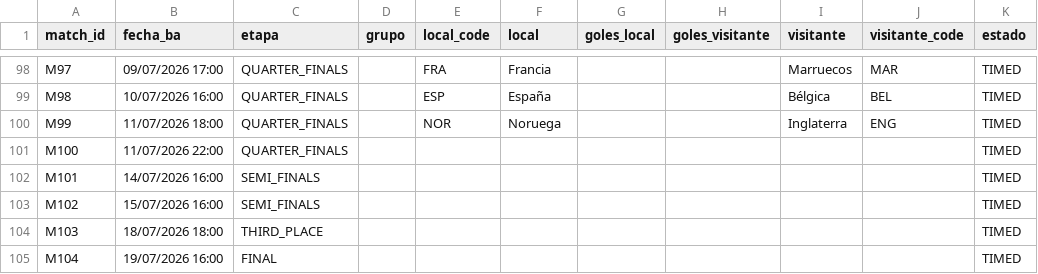
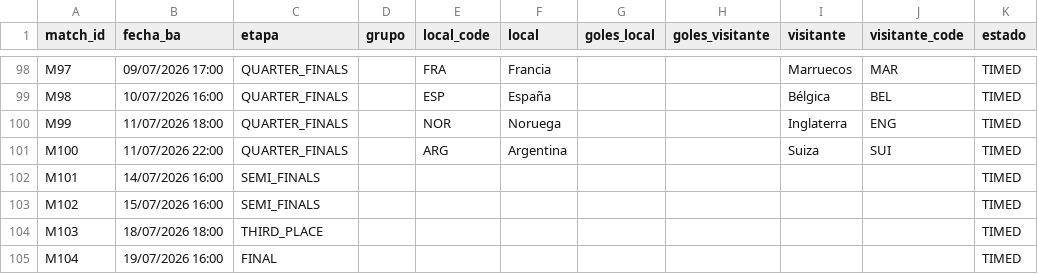
Before and after one commit to allerand/mundial-resultados, a CSV file: data/resultados.csv, drawn as a sheet; only a part is shown, gaps mark what is left out; the diff names each change by its address in the sheet, - before the commit and + after, or states it on an @@ line.

```diff
--- a/data/resultados.csv
+++ b/data/resultados.csv
-E101 (local_code): (empty)
+E101 (local_code): ARG
-F101 (local): (empty)
+F101 (local): Argentina
-I101 (visitante): (empty)
+I101 (visitante): Suiza
-J101 (visitante_code): (empty)
+J101 (visitante_code): SUI
```
Also changed, not shown: 2 other files.
